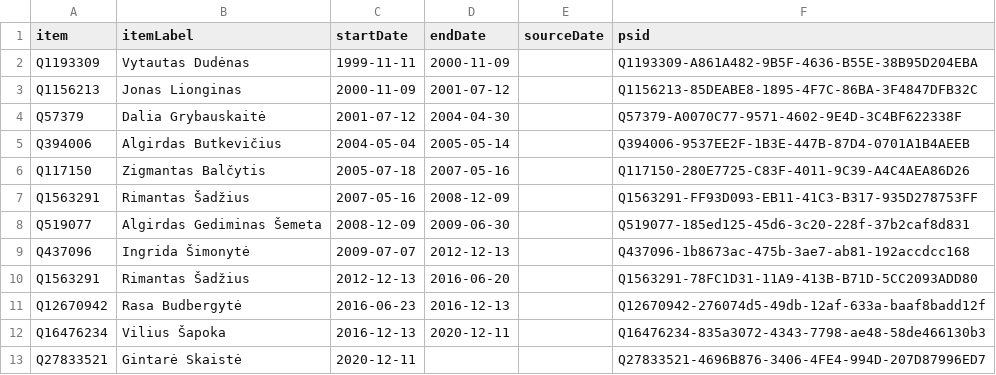
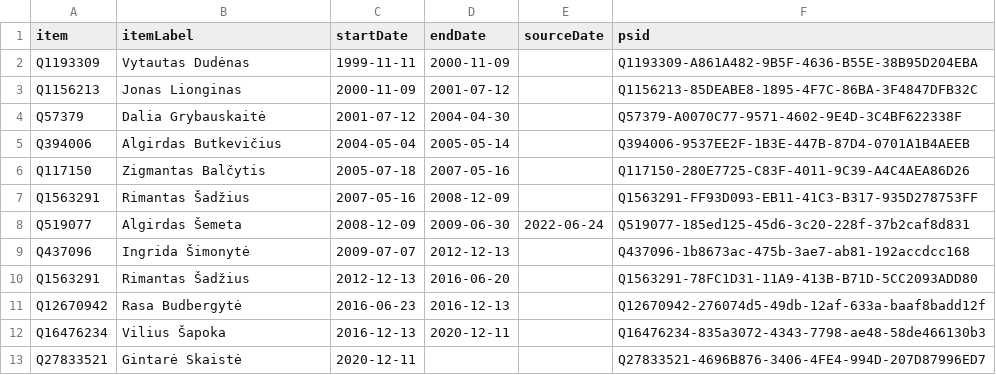
Before and after one commit to every-politician-scrapers/lithuania, a CSV file: sources/finance-minister/wikidata.csv, drawn as a sheet.

Commit message:
refresh data

```diff
--- a/sources/finance-minister/wikidata.csv
+++ b/sources/finance-minister/wikidata.csv
@@ -7,3 +7,3 @@ Q117150,Zigmantas Balčytis,2005-07-18,2007-05-16,,Q117150-280E7725-C83F-4011-9C
 Q1563291,Rimantas Šadžius,2007-05-16,2008-12-09,,Q1563291-FF93D093-EB11-41C3-B317-935D278753FF
-Q519077,Algirdas Gediminas Šemeta,2008-12-09,2009-06-30,,Q519077-185ed125-45d6-3c20-228f-37b2caf8d831
+Q519077,Algirdas Šemeta,2008-12-09,2009-06-30,2022-06-24,Q519077-185ed125-45d6-3c20-228f-37b2caf8d831
 Q437096,Ingrida Šimonytė,2009-07-07,2012-12-13,,Q437096-1b8673ac-475b-3ae7-ab81-192accdcc168
```
Also changed, not shown: 1 other file.
